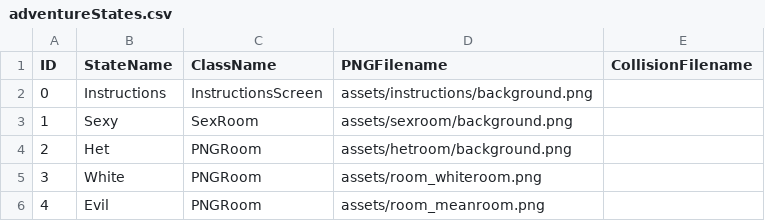
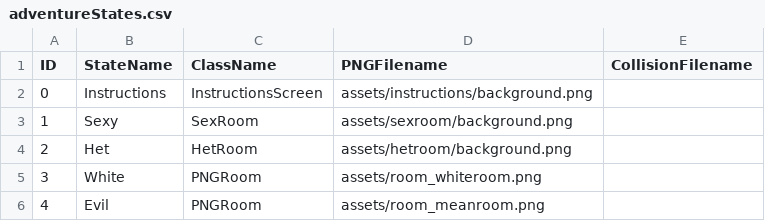
Before and after one commit to nmmorris/ProjectTwo, a CSV file: data/adventureStates.csv, drawn as a sheet.

Commit message:
Second room update

```diff
--- a/data/adventureStates.csv
+++ b/data/adventureStates.csv
@@ -3,3 +3,3 @@ ID,StateName,ClassName,PNGFilename,CollisionFilename
 1,Sexy,SexRoom,assets/sexroom/background.png,
-2,Het,PNGRoom,assets/hetroom/background.png,
+2,Het,HetRoom,assets/hetroom/background.png,
 3,White,PNGRoom,assets/room_whiteroom.png,
```
Also changed, not shown: 15 other files.
